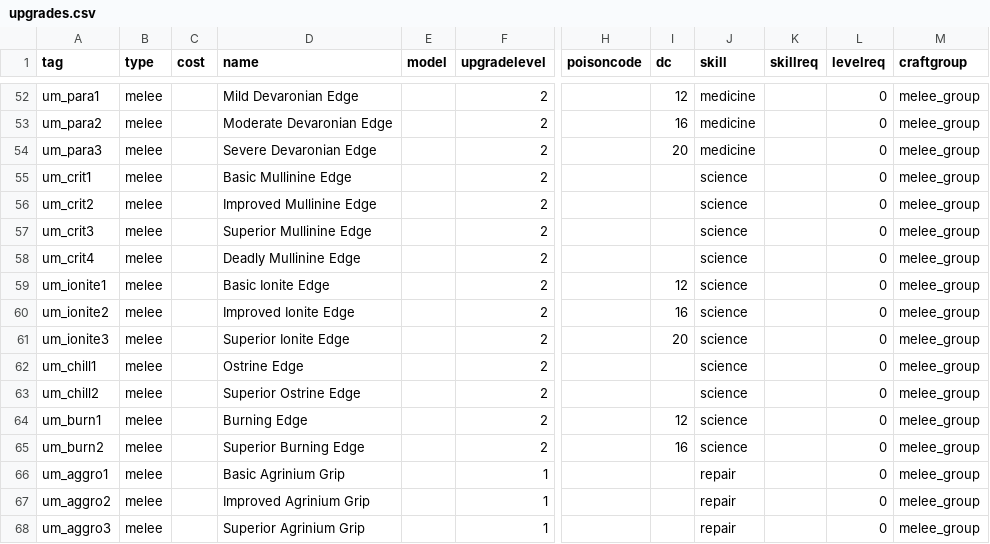
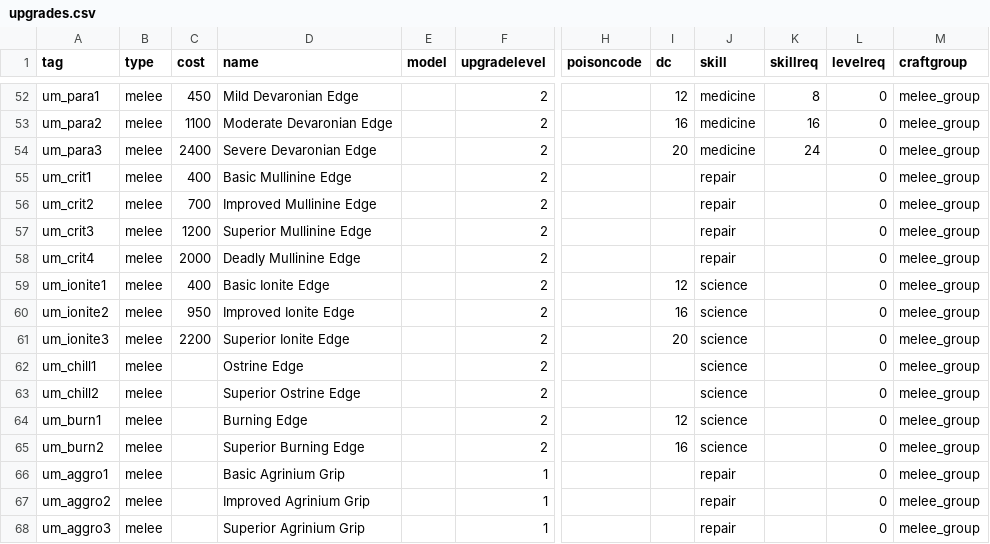
Before and after one commit to Box65535/Box-KOTOR-Mods, a CSV file: BoxTSLMod/Generators/Data/upgrades.csv, drawn as a sheet; only a part is shown, gaps mark what is left out; the diff covers the shown part only; the diff names each change by its address in the sheet, - before the commit and + after, or states it on an @@ line.

```diff
--- a/BoxTSLMod/Generators/Data/upgrades.csv
+++ b/BoxTSLMod/Generators/Data/upgrades.csv
-C52 (cost): (empty)
+C52 (cost): 450
-K52 (skillreq): (empty)
+K52 (skillreq): 8
-C53 (cost): (empty)
+C53 (cost): 1100
-K53 (skillreq): (empty)
+K53 (skillreq): 16
-C54 (cost): (empty)
+C54 (cost): 2400
-K54 (skillreq): (empty)
+K54 (skillreq): 24
-C55 (cost): (empty)
+C55 (cost): 400
-J55:J58 (skill): science
+J55:J58 (skill): repair
-C56 (cost): (empty)
+C56 (cost): 700
-C57 (cost): (empty)
+C57 (cost): 1200
-C58 (cost): (empty)
+C58 (cost): 2000
-C59 (cost): (empty)
+C59 (cost): 400
-C60 (cost): (empty)
+C60 (cost): 950
-C61 (cost): (empty)
+C61 (cost): 2200
```
Also changed, not shown: 58 edited cells elsewhere in this file, 3 other files.
